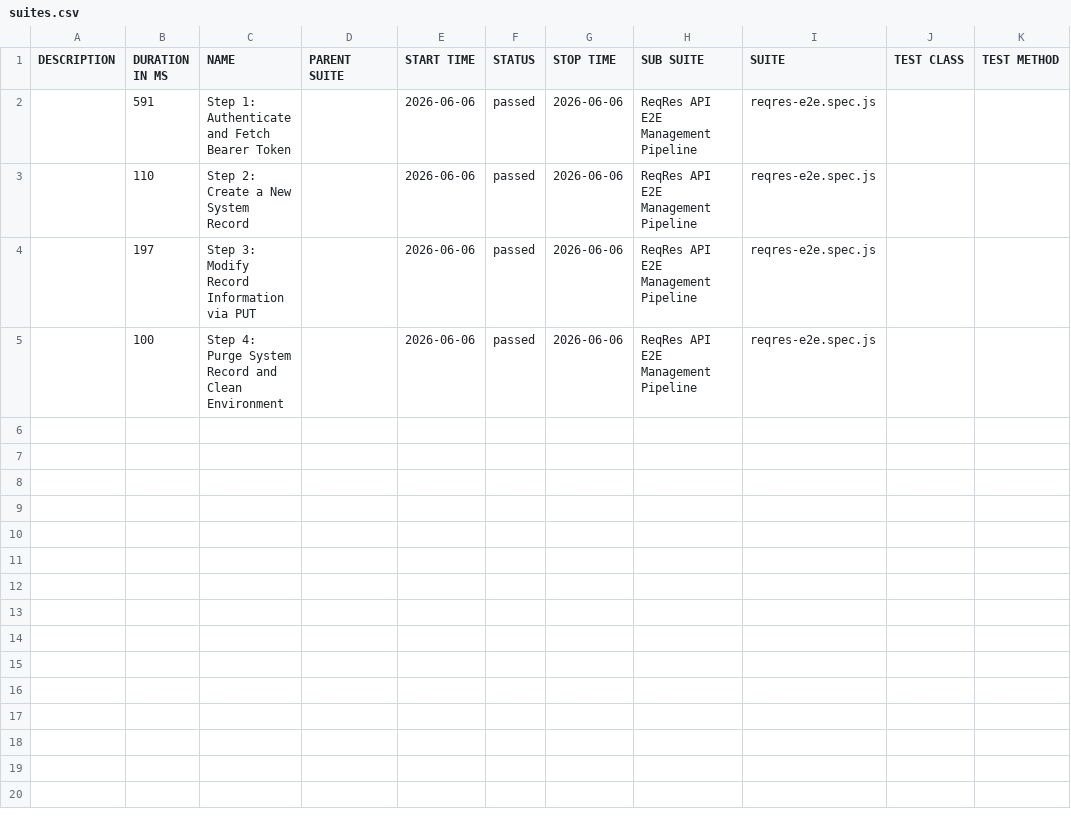
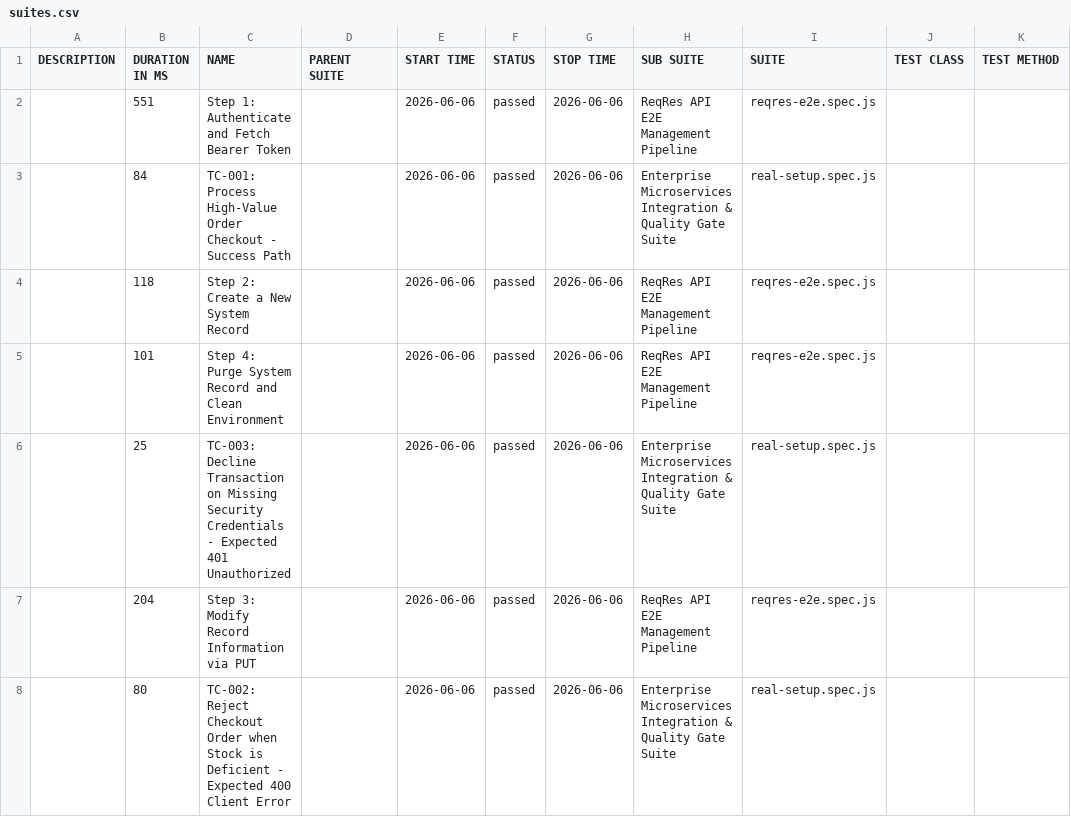
Before and after one commit to Simar0024/ReqRes-Playwright-QA, a CSV file: legacy/data/suites.csv, drawn as a sheet.

```diff
--- a/legacy/data/suites.csv
+++ b/legacy/data/suites.csv
@@ -1,5 +1,8 @@
 "DESCRIPTION","DURATION IN MS","NAME","PARENT SUITE","START TIME","STATUS","STOP TIME","SUB SUITE","SUITE","TEST CLASS","TEST METHOD"
-"","591","Step 1: Authenticate and Fetch Bearer Token","","2026-06-06","passed","2026-06-06","ReqRes API E2E Management Pipeline","reqres-e2e.spec.js","",""
-"","110","Step 2: Create a New System Record","","2026-06-06","passed","2026-06-06","ReqRes API E2E Management Pipeline","reqres-e2e.spec.js","",""
-"","197","Step 3: Modify Record Information via PUT","","2026-06-06","passed","2026-06-06","ReqRes API E2E Management Pipeline","reqres-e2e.spec.js","",""
-"","100","Step 4: Purge System Record and Clean Environment","","2026-06-06","passed","2026-06-06","ReqRes API E2E Management Pipeline","reqres-e2e.spec.js","",""
+"","551","Step 1: Authenticate and Fetch Bearer Token","","2026-06-06","passed","2026-06-06","ReqRes API E2E Management Pipeline","reqres-e2e.spec.js","",""
+"","84","TC-001: Process High-Value Order Checkout - Success Path","","2026-06-06","passed","2026-06-06","Enterprise Microservices Integration & Quality Gate Suite","real-setup.spec.js","",""
+"","118","Step 2: Create a New System Record","","2026-06-06","passed","2026-06-06","ReqRes API E2E Management Pipeline","reqres-e2e.spec.js","",""
+"","101","Step 4: Purge System Record and Clean Environment","","2026-06-06","passed","2026-06-06","ReqRes API E2E Management Pipeline","reqres-e2e.spec.js","",""
+"","25","TC-003: Decline Transaction on Missing Security Credentials - Expected 401 Unauthorized","","2026-06-06","passed","2026-06-06","Enterprise Microservices Integration & Quality Gate Suite","real-setup.spec.js","",""
+"","204","Step 3: Modify Record Information via PUT","","2026-06-06","passed","2026-06-06","ReqRes API E2E Management Pipeline","reqres-e2e.spec.js","",""
+"","80","TC-002: Reject Checkout Order when Stock is Deficient - Expected 400 Client Error","","2026-06-06","passed","2026-06-06","Enterprise Microservices Integration & Quality Gate Suite","real-setup.spec.js","",""
```
Also changed, not shown: legacy/data/behaviors.csv, 36 other files.
